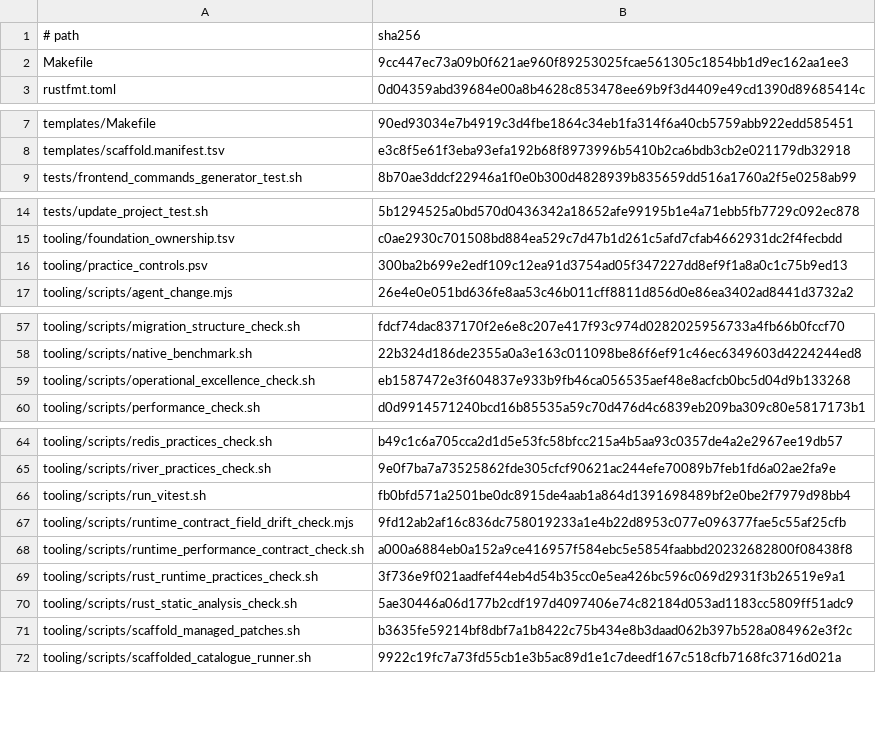
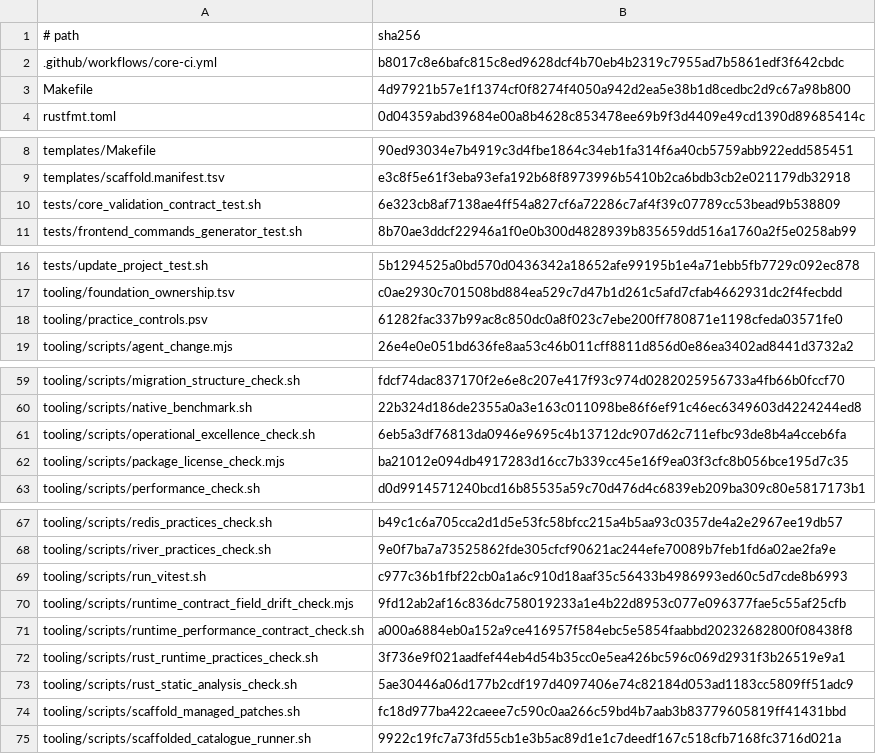
Before and after one commit to nmxmxh/foundation, a TSV file: tooling/enforcement_manifest.tsv, drawn as a sheet; only a part is shown, gaps mark what is left out; the diff covers the shown part only.

```diff
--- a/tooling/enforcement_manifest.tsv
+++ b/tooling/enforcement_manifest.tsv
@@ -1,3 +1,4 @@
 # path	sha256
-Makefile	9cc447ec73a09b0f621ae960f89253025fcae561305c1854bb1d9ec162aa1ee3
+.github/workflows/core-ci.yml	b8017c8e6bafc815c8ed9628dcf4b70eb4b2319c7955ad7b5861edf3f642cbdc
+Makefile	4d97921b57e1f1374cf0f8274f4050a942d2ea5e38b1d8cedbc2d9c67a98b800
 rustfmt.toml	0d04359abd39684e00a8b4628c853478ee69b9f3d4409e49cd1390d89685414c
@@ -8,2 +9,3 @@ templates/Makefile	90ed93034e7b4919c3d4fbe1864c34eb1fa314f6a40cb5759abb922edd585
 templates/scaffold.manifest.tsv	e3c8f5e61f3eba93efa192b68f8973996b5410b2ca6bdb3cb2e021179db32918
+tests/core_validation_contract_test.sh	6e323cb8af7138ae4ff54a827cf6a72286c7af4f39c07789cc53bead9b538809
 tests/frontend_commands_generator_test.sh	8b70ae3ddcf22946a1f0e0b300d4828939b835659dd516a1760a2f5e0258ab99
@@ -15,3 +17,3 @@ tests/update_project_test.sh	5b1294525a0bd570d0436342a18652afe99195b1e4a71ebb5fb
 tooling/foundation_ownership.tsv	c0ae2930c701508bd884ea529c7d47b1d261c5afd7cfab4662931dc2f4fecbdd
-tooling/practice_controls.psv	300ba2b699e2edf109c12ea91d3754ad05f347227dd8ef9f1a8a0c1c75b9ed13
+tooling/practice_controls.psv	61282fac337b99ac8c850dc0a8f023c7ebe200ff780871e1198cfeda03571fe0
 tooling/scripts/agent_change.mjs	26e4e0e051bd636fe8aa53c46b011cff8811d856d0e86ea3402ad8441d3732a2
@@ -58,3 +60,4 @@ tooling/scripts/migration_structure_check.sh	fdcf74dac837170f2e6e8c207e417f93c97
 tooling/scripts/native_benchmark.sh	22b324d186de2355a0a3e163c011098be86f6ef91c46ec6349603d4224244ed8
-tooling/scripts/operational_excellence_check.sh	eb1587472e3f604837e933b9fb46ca056535aef48e8acfcb0bc5d04d9b133268
+tooling/scripts/operational_excellence_check.sh	6eb5a3df76813da0946e9695c4b13712dc907d62c711efbc93de8b4a4cceb6fa
+tooling/scripts/package_license_check.mjs	ba21012e094db4917283d16cc7b339cc45e16f9ea03f3cfc8b056bce195d7c35
 tooling/scripts/performance_check.sh	d0d9914571240bcd16b85535a59c70d476d4c6839eb209ba309c80e5817173b1
@@ -65,3 +68,3 @@ tooling/scripts/redis_practices_check.sh	b49c1c6a705cca2d1d5e53fc58bfcc215a4b5aa
 tooling/scripts/river_practices_check.sh	9e0f7ba7a73525862fde305cfcf90621ac244efe70089b7feb1fd6a02ae2fa9e
-tooling/scripts/run_vitest.sh	fb0bfd571a2501be0dc8915de4aab1a864d1391698489bf2e0be2f7979d98bb4
+tooling/scripts/run_vitest.sh	c977c36b1fbf22cb0a1a6c910d18aaf35c56433b4986993ed60c5d7cde8b6993
 tooling/scripts/runtime_contract_field_drift_check.mjs	9fd12ab2af16c836dc758019233a1e4b22d8953c077e096377fae5c55af25cfb
@@ -70,3 +73,3 @@ tooling/scripts/rust_runtime_practices_check.sh	3f736e9f021aadfef44eb4d54b35cc0e
 tooling/scripts/rust_static_analysis_check.sh	5ae30446a06d177b2cdf197d4097406e74c82184d053ad1183cc5809ff51adc9
-tooling/scripts/scaffold_managed_patches.sh	b3635fe59214bf8dbf7a1b8422c75b434e8b3daad062b397b528a084962e3f2c
+tooling/scripts/scaffold_managed_patches.sh	fc18d977ba422caeee7c590c0aa266c59bd4b7aab3b83779605819ff41431bbd
 tooling/scripts/scaffolded_catalogue_runner.sh	9922c19fc7a73fd55cb1e3b5ac89d1e1c7deedf167c518cfb7168fc3716d021a
```
Also changed, not shown: 3 edited cells elsewhere in this file, 54 other files.
